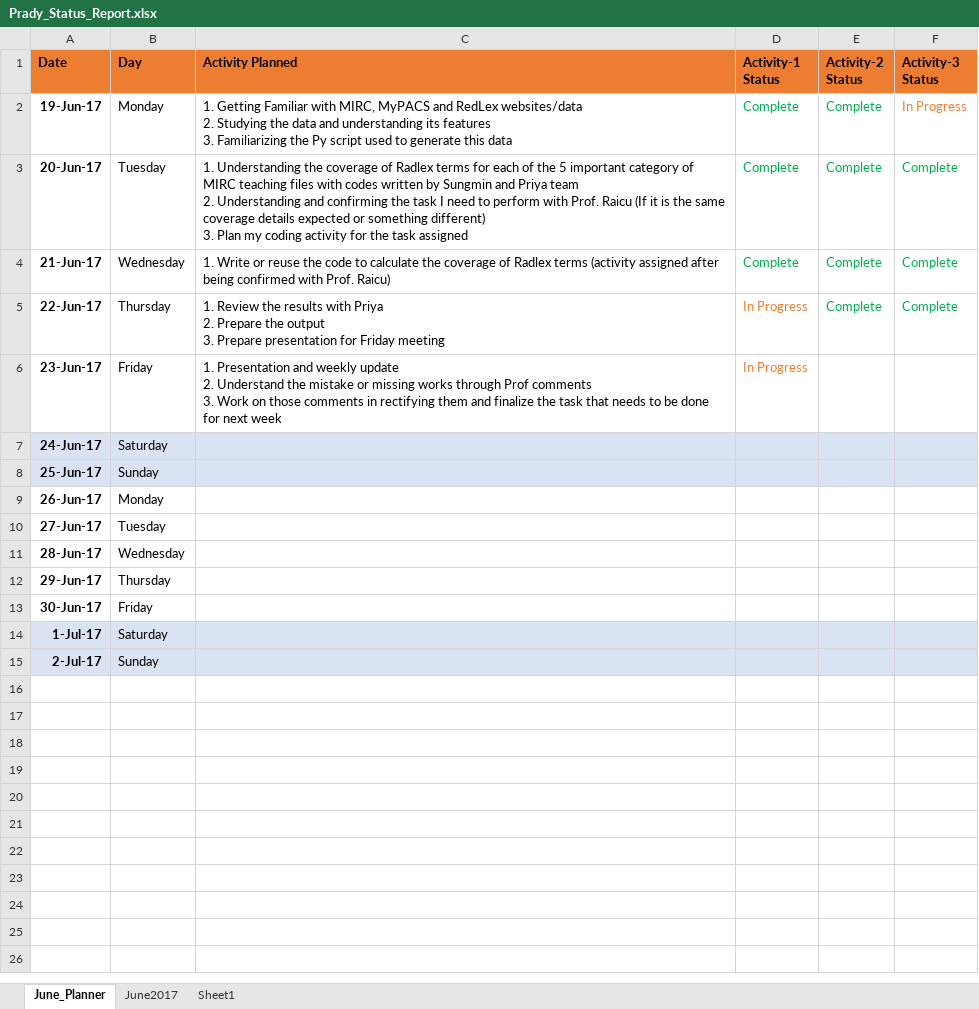
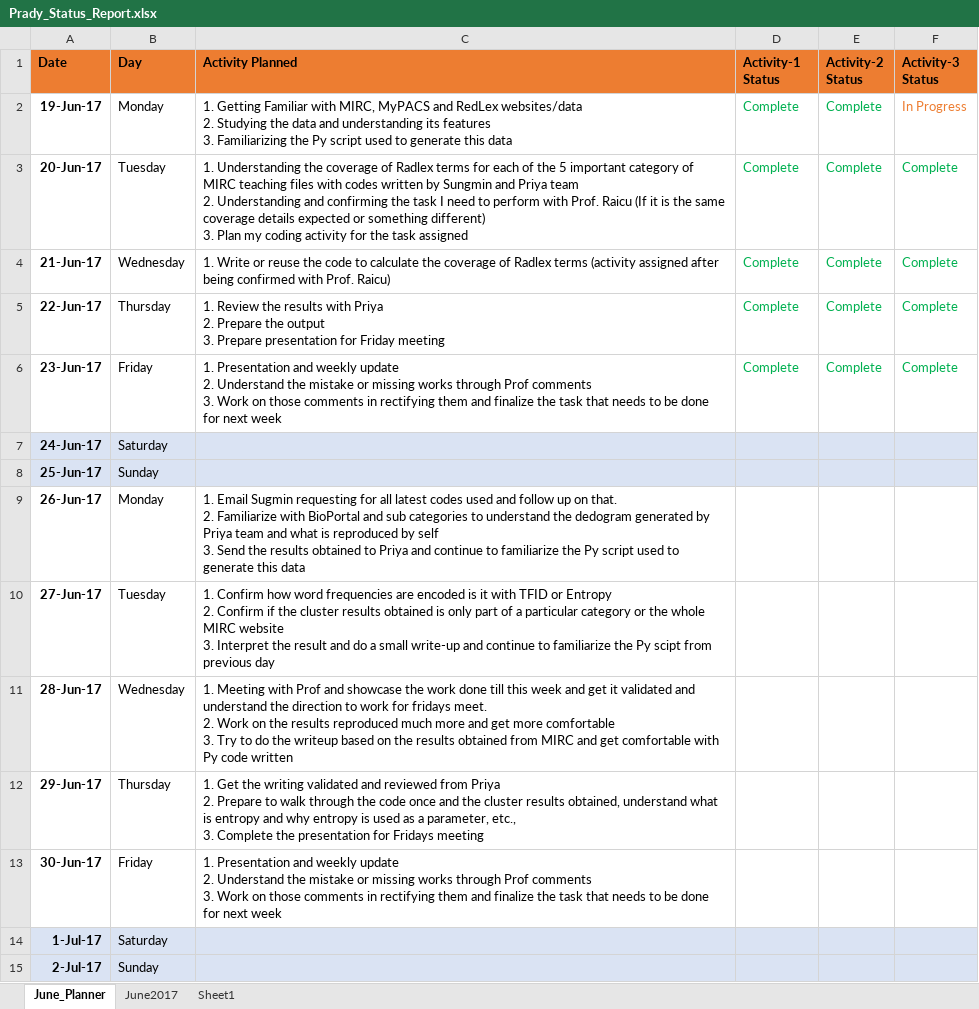
Before and after one commit to pradeepsathyamurthy/MedIX_Project, an Excel workbook: smart_search/Prady_Status_Report.xlsx, sheet June_Planner, drawn as a sheet; values as stored, in another font and other column widths than the file's, no borders; ↵ is a line break in a cell; the diff names each change by its address in the sheet, - before the commit and + after, or states it on an @@ line.

Commit message:
Status Update
Status Update

```diff
--- a/smart_search/Prady_Status_Report.xlsx (sheet June_Planner)
+++ b/smart_search/Prady_Status_Report.xlsx (sheet June_Planner)
-D5:D6 (Activity-1 Status): In Progress
+D5:D6 (Activity-1 Status): Complete
-D5:D6 text colour: #ED7D31
+D5:D6 text colour: #00B050
-E6 (Activity-2 Status): (empty)
+E6 (Activity-2 Status): Complete
-F6 (Activity-3 Status): (empty)
+F6 (Activity-3 Status): Complete
-C9 (Activity Planned): (empty)
+C9 (Activity Planned): 1. Email Sugmin requesting for all latest codes used and follow up on that. ↵ 2. Familiarize with BioPortal and sub categories to understand the dedogram generated by Priya team and what is reproduced by self ↵ 3. Send the results obtained to Priya and continue to familiarize the Py script used to generate this data
-C10 (Activity Planned): (empty)
+C10 (Activity Planned): 1. Confirm how word frequencies are encoded is it with TFID or Entropy ↵ 2. Confirm if the cluster results obtained is only part of a particular category or the whole MIRC website ↵ 3. Interpret the result and do a small write-up and continue to familiarize the Py scipt from previous day
-C11 (Activity Planned): (empty)
+C11 (Activity Planned): 1. Meeting with Prof and showcase the work done till this week and get it validated and understand the direction to work for fridays meet. ↵ 2. Work on the results reproduced much more and get more comfortable ↵ 3. Try to do the writeup based on the results obtained from MIRC and get comfortable with Py code written
-C12 (Activity Planned): (empty)
+C12 (Activity Planned): 1. Get the writing validated and reviewed from Priya ↵ 2. Prepare to walk through the code once and the cluster results obtained, understand what is entropy and why entropy is used as a parameter, etc., ↵ 3. Complete the presentation for Fridays meeting
-C13 (Activity Planned): (empty)
+C13 (Activity Planned): 1. Presentation and weekly update ↵ 2. Understand the mistake or missing works through Prof comments ↵ 3. Work on those comments in rectifying them and finalize the task that needs to be done for next week
```
